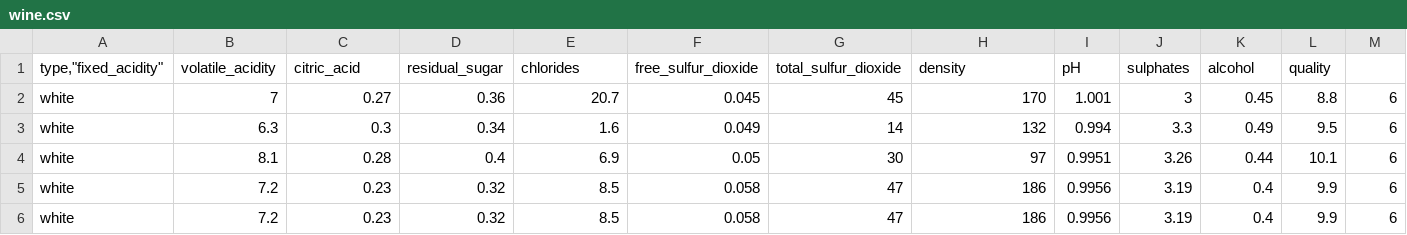
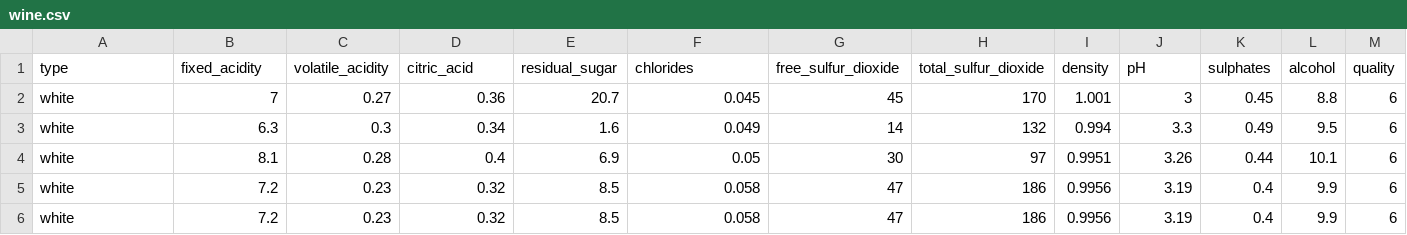
Before and after one commit to DE2025G13/DE2025G13A1, a CSV file: wine.csv, drawn as a sheet; only a part is shown; removed rows and columns are numbered as before the commit, all else as after; the diff names each change by its address in the sheet, - before the commit and + after, or states it on an @@ line.

Commit message:
v3

```diff
--- a/wine.csv
+++ b/wine.csv
-row 1: type,"fixed_acidity" | volatile_acidity | citric_acid | residual_sugar | chlorides | free_sulfur_dioxide | total_sulfur_dioxide | density | pH | sulphates | alcohol | quality
+row 1: type | fixed_acidity | volatile_acidity | citric_acid | residual_sugar | chlorides | free_sulfur_dioxide | total_sulfur_dioxide | density | pH | sulphates | alcohol | quality
```
